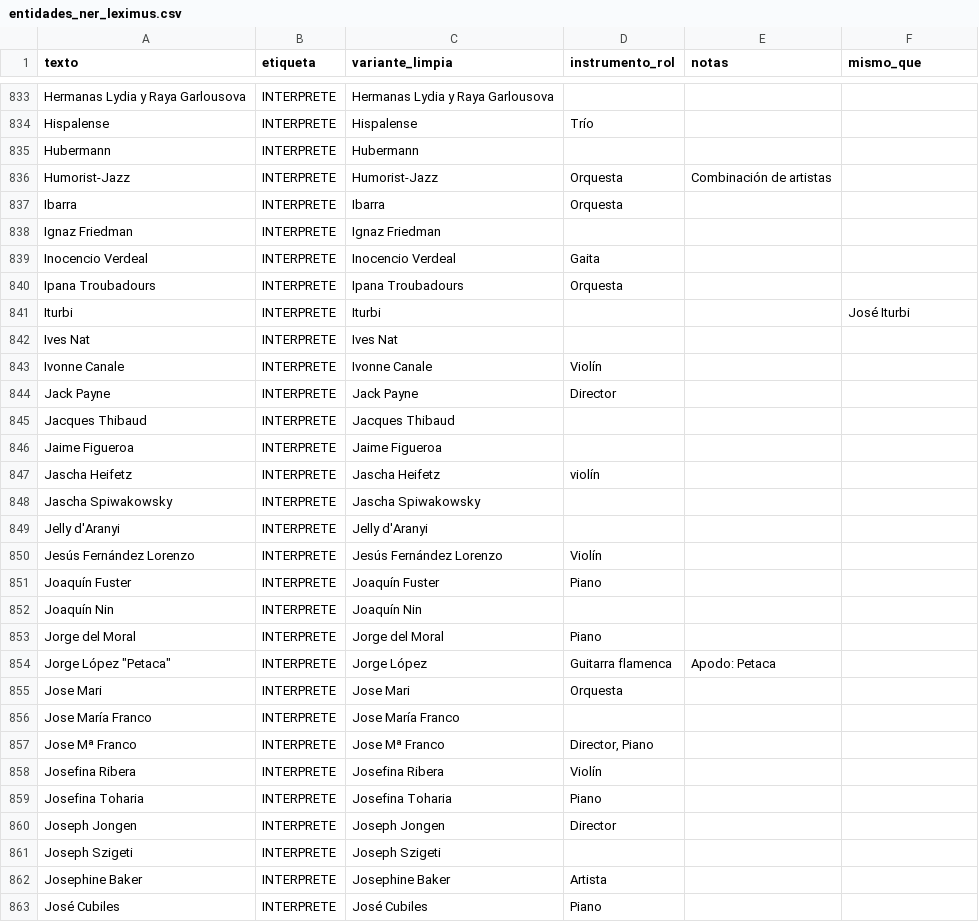
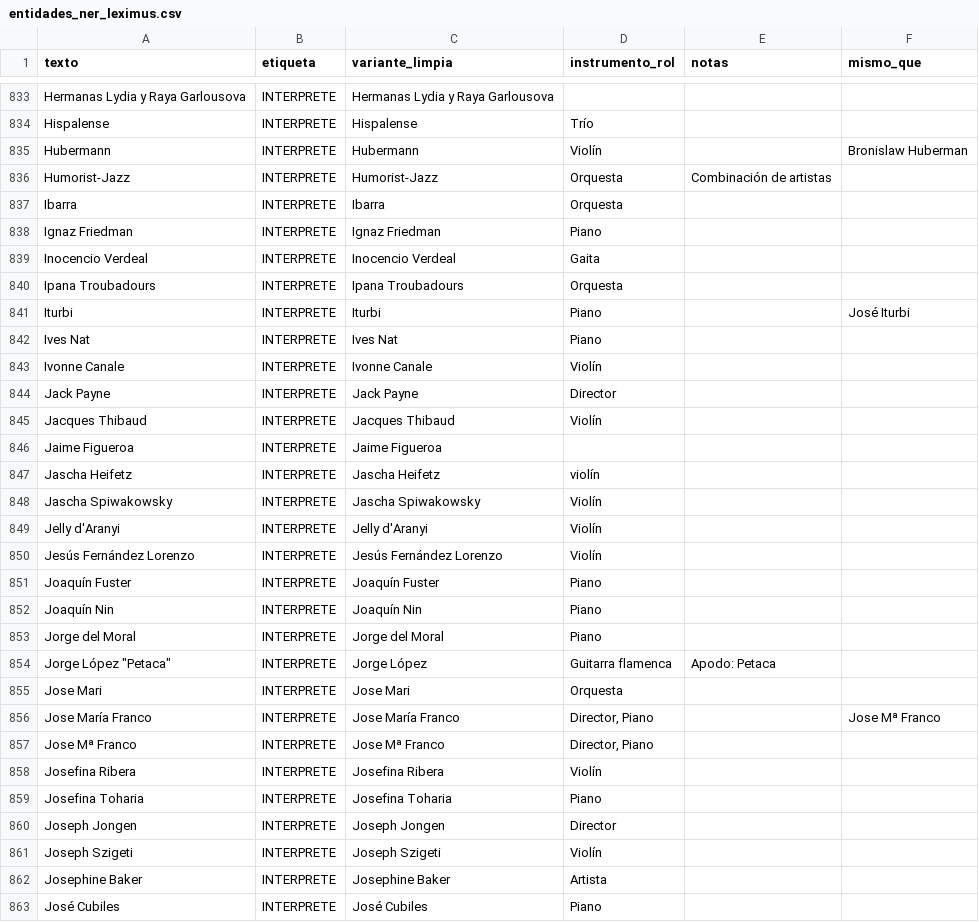
Before and after one commit to LeximusUSAL/leximus-ner, a CSV file: entidades_ner_leximus.csv, drawn as a sheet; only a part is shown, gaps mark what is left out; the diff covers the shown part only.

Commit message:
Revisión CSV mar. 2026: corregir duplicados, añadir instrumentos en intérpretes, quitar categoría DIRECTOR

```diff
--- a/entidades_ner_leximus.csv
+++ b/entidades_ner_leximus.csv
@@ -834,20 +834,20 @@ Hermanas Lydia y Raya Garlousova,INTERPRETE,Hermanas Lydia y Raya Garlousova,,,
 Hispalense,INTERPRETE,Hispalense,Trío,,
-Hubermann,INTERPRETE,Hubermann,,,
+Hubermann,INTERPRETE,Hubermann,Violín,,Bronislaw Huberman
 Humorist-Jazz,INTERPRETE,Humorist-Jazz,Orquesta,Combinación de artistas,
 Ibarra,INTERPRETE,Ibarra,Orquesta,,
-Ignaz Friedman,INTERPRETE,Ignaz Friedman,,,
+Ignaz Friedman,INTERPRETE,Ignaz Friedman,Piano,,
 Inocencio Verdeal,INTERPRETE,Inocencio Verdeal,Gaita,,
 Ipana Troubadours,INTERPRETE,Ipana Troubadours,Orquesta,,
-Iturbi,INTERPRETE,Iturbi,,,José Iturbi
-Ives Nat,INTERPRETE,Ives Nat,,,
+Iturbi,INTERPRETE,Iturbi,Piano,,José Iturbi
+Ives Nat,INTERPRETE,Ives Nat,Piano,,
 Ivonne Canale,INTERPRETE,Ivonne Canale,Violín,,
 Jack Payne,INTERPRETE,Jack Payne,Director,,
-Jacques Thibaud,INTERPRETE,Jacques Thibaud,,,
+Jacques Thibaud,INTERPRETE,Jacques Thibaud,Violín,,
 Jaime Figueroa,INTERPRETE,Jaime Figueroa,,,
 Jascha Heifetz,INTERPRETE,Jascha Heifetz,violín,,
-Jascha Spiwakowsky,INTERPRETE,Jascha Spiwakowsky,,,
-Jelly d'Aranyi,INTERPRETE,Jelly d'Aranyi,,,
+Jascha Spiwakowsky,INTERPRETE,Jascha Spiwakowsky,Violín,,
+Jelly d'Aranyi,INTERPRETE,Jelly d'Aranyi,Violín,,
 Jesús Fernández Lorenzo,INTERPRETE,Jesús Fernández Lorenzo,Violín,,
 Joaquín Fuster,INTERPRETE,Joaquín Fuster,Piano,,
-Joaquín Nin,INTERPRETE,Joaquín Nin,,,
+Joaquín Nin,INTERPRETE,Joaquín Nin,Piano,,
 Jorge del Moral,INTERPRETE,Jorge del Moral,Piano,,
@@ -855,3 +855,3 @@ Jorge del Moral,INTERPRETE,Jorge del Moral,Piano,,
 Jose Mari,INTERPRETE,Jose Mari,Orquesta,,
-Jose María Franco,INTERPRETE,Jose María Franco,,,
+Jose María Franco,INTERPRETE,Jose María Franco,"Director, Piano",,Jose Mª Franco
 Jose Mª Franco,INTERPRETE,Jose Mª Franco,"Director, Piano",,
@@ -860,3 +860,3 @@ Josefina Toharia,INTERPRETE,Josefina Toharia,Piano,,
 Joseph Jongen,INTERPRETE,Joseph Jongen,Director,,
-Joseph Szigeti,INTERPRETE,Joseph Szigeti,,,
+Joseph Szigeti,INTERPRETE,Joseph Szigeti,Violín,,
 Josephine Baker,INTERPRETE,Josephine Baker,Artista,,
```
Also changed, not shown: 66 edited cells elsewhere in this file.
